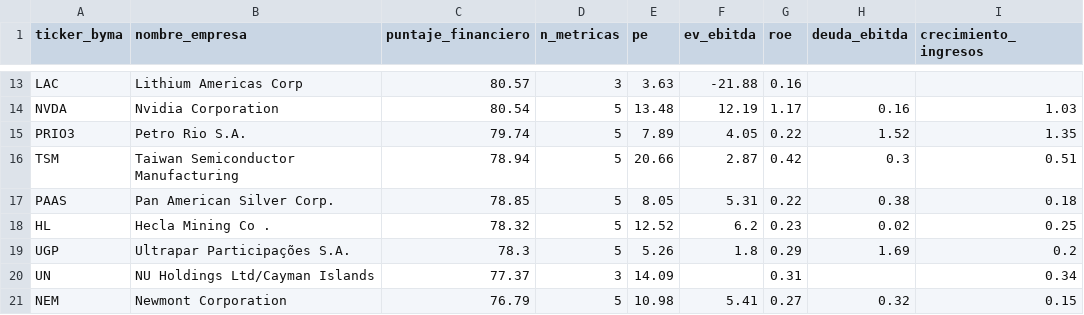
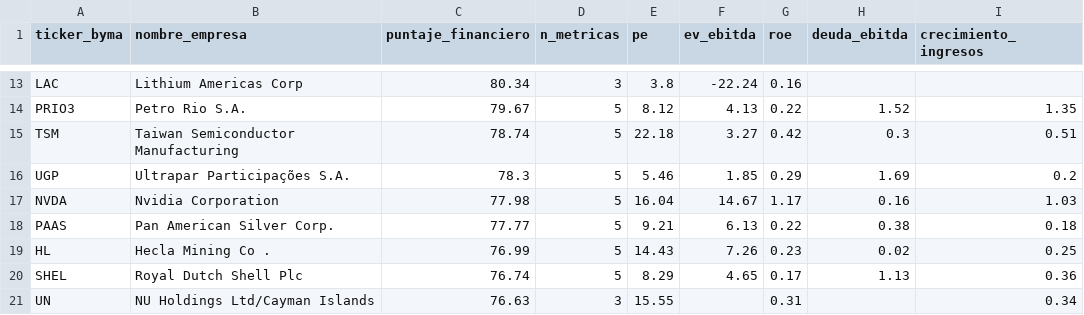
Before and after one commit to gusafig/Cedears-corto-largo, a CSV file: top_financiero.csv, drawn as a sheet; only a part is shown, gaps mark what is left out; removed rows and columns are numbered as before the commit, all else as after; the diff covers the shown part only; the diff names each change by its address in the sheet, - before the commit and + after, or states it on an @@ line.

```diff
--- a/top_financiero.csv
+++ b/top_financiero.csv
-C13 (puntaje_financiero): 80.57
+C13 (puntaje_financiero): 80.34
-E13 (pe): 3.63
+E13 (pe): 3.8
-F13 (ev_ebitda): -21.88
+F13 (ev_ebitda): -22.24
-row 14: NVDA | Nvidia Corporation | 80.54 | 5 | 13.48 | 12.19 | 1.17 | 0.16 | 1.03
-C14 (puntaje_financiero): 79.74
+C14 (puntaje_financiero): 79.67
-E14 (pe): 7.89
+E14 (pe): 8.12
-F14 (ev_ebitda): 4.05
+F14 (ev_ebitda): 4.13
-C15 (puntaje_financiero): 78.94
+C15 (puntaje_financiero): 78.74
-E15 (pe): 20.66
+E15 (pe): 22.18
-F15 (ev_ebitda): 2.87
+F15 (ev_ebitda): 3.27
+row 16: UGP | Ultrapar Participações S.A. | 78.3 | 5 | 5.46 | 1.85 | 0.29 | 1.69 | 0.2
+row 17: NVDA | Nvidia Corporation | 77.98 | 5 | 16.04 | 14.67 | 1.17 | 0.16 | 1.03
-C18 (puntaje_financiero): 78.85
+C18 (puntaje_financiero): 77.77
-E18 (pe): 8.05
+E18 (pe): 9.21
-F18 (ev_ebitda): 5.31
+F18 (ev_ebitda): 6.13
-C19 (puntaje_financiero): 78.32
+C19 (puntaje_financiero): 76.99
-E19 (pe): 12.52
+E19 (pe): 14.43
-F19 (ev_ebitda): 6.2
+F19 (ev_ebitda): 7.26
-row 19: UGP | Ultrapar Participações S.A. | 78.3 | 5 | 5.26 | 1.8 | 0.29 | 1.69 | 0.2
+row 20: SHEL | Royal Dutch Shell Plc | 76.74 | 5 | 8.29 | 4.65 | 0.17 | 1.13 | 0.36
-C21 (puntaje_financiero): 77.37
+C21 (puntaje_financiero): 76.63
-E21 (pe): 14.09
+E21 (pe): 15.55
-row 21: NEM | Newmont Corporation | 76.79 | 5 | 10.98 | 5.41 | 0.27 | 0.32 | 0.15
```
Also changed, not shown: 2 added rows, 2 removed rows and 26 edited cells elsewhere in this file, completo_financiero.csv.
